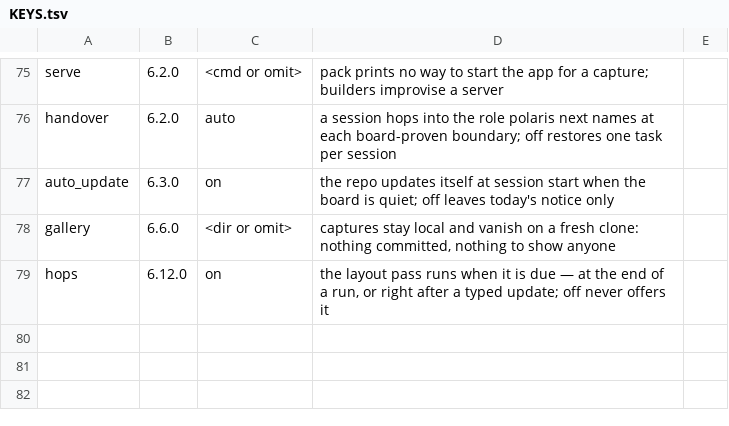
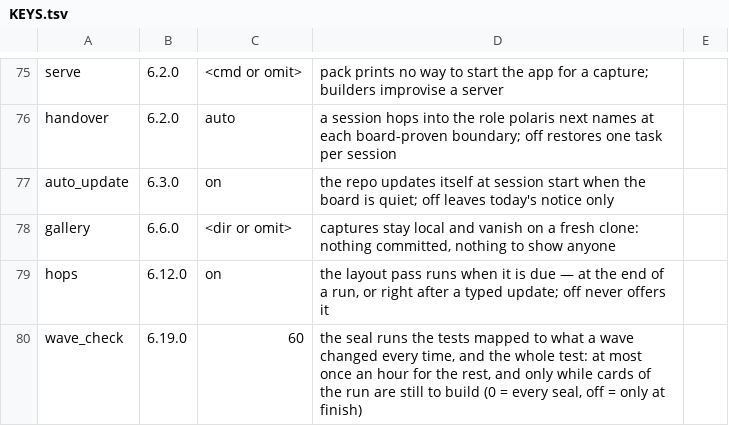
Before and after one commit to oscarsolis3301/POLARIS, a TSV file: ops/KEYS.tsv, drawn as a sheet; only a part is shown, gaps mark what is left out; the diff names each change by its address in the sheet, - before the commit and + after, or states it on an @@ line.

```diff
--- a/ops/KEYS.tsv
+++ b/ops/KEYS.tsv
+row 80: wave_check | 6.19.0 | 60 | the seal runs the tests mapped to what a wave changed every time, and the whole test: at most once an hour for the rest, and only while cards of the run are still to build (0 = every seal, off = only at finish)
```
Also changed, not shown: 22 other files.
